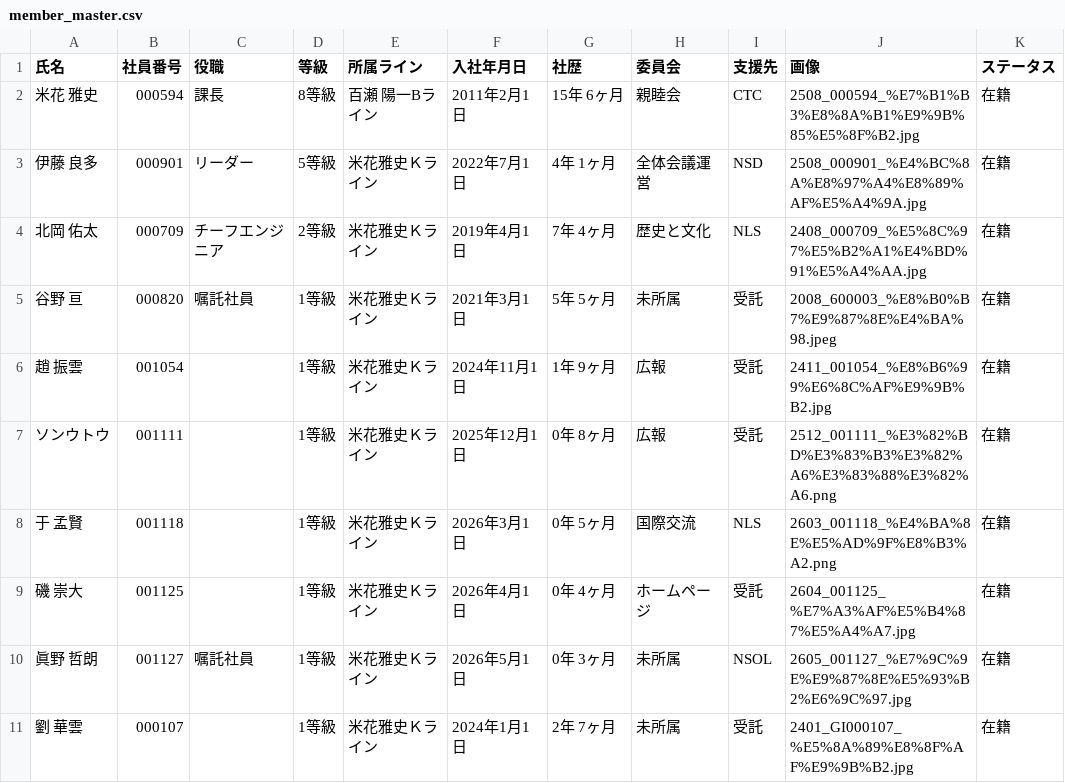
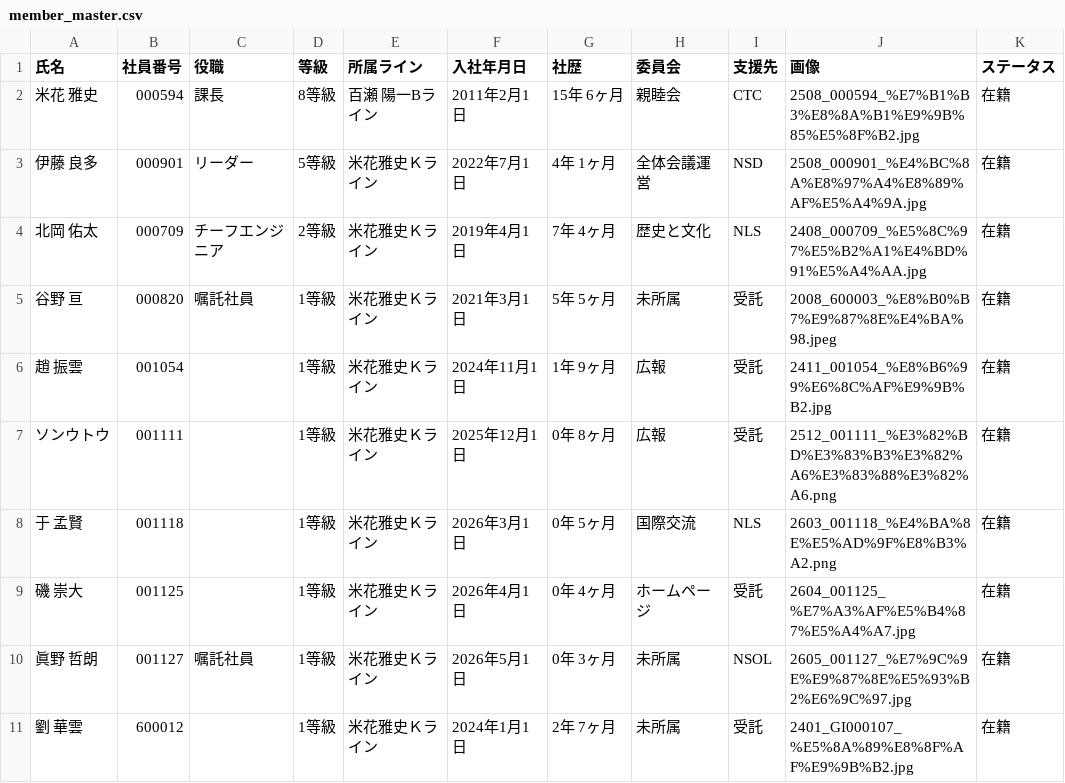
Before and after one commit to my000594/team-dashboard-fy2027, a CSV file: data/members/member_master.csv, drawn as a sheet; only a part is shown; the diff names each change by its address in the sheet, - before the commit and + after, or states it on an @@ line.

```diff
--- a/data/members/member_master.csv
+++ b/data/members/member_master.csv
-B11 (社員番号): 000107
+B11 (社員番号): 600012
```
Also changed, not shown: data/knowledge.csv.
